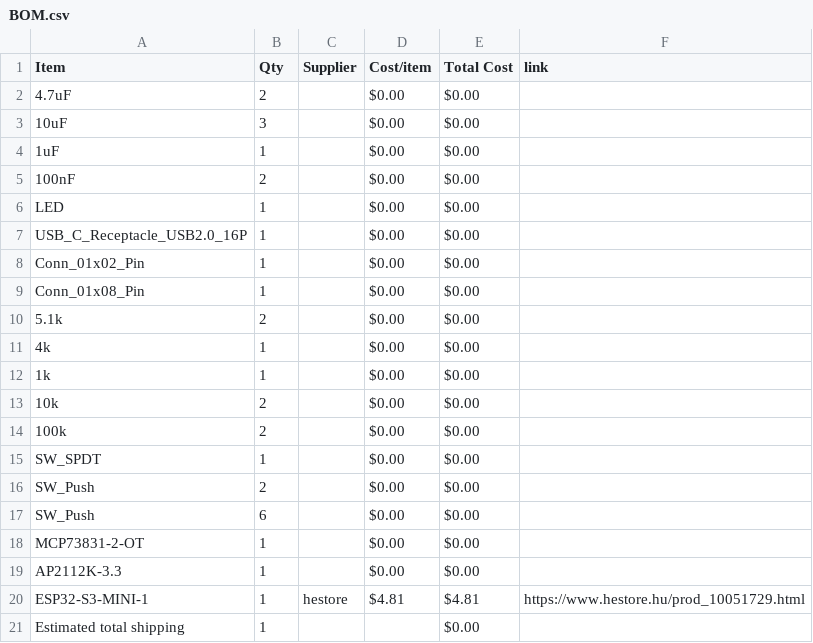
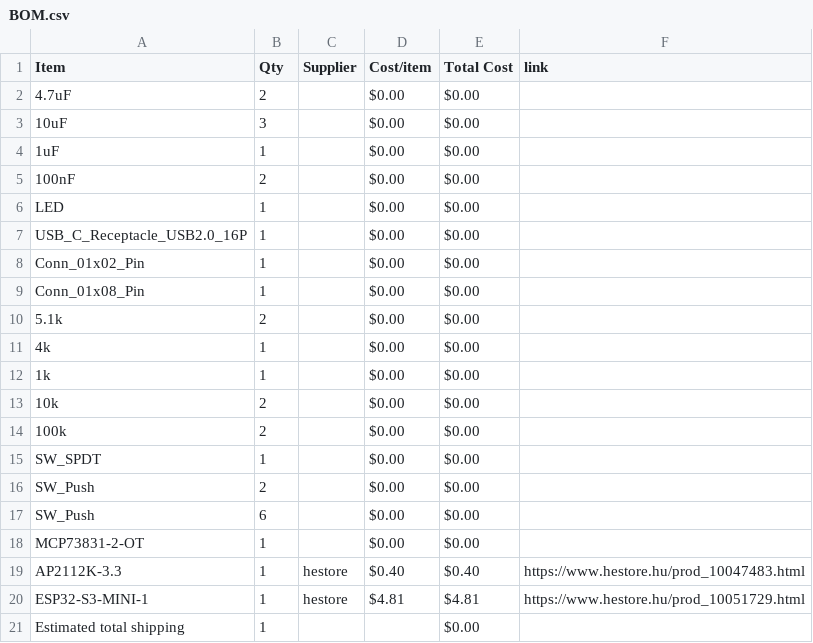
Before and after one commit to A41K/Fuji-Handheld, a CSV file: BOM.csv, drawn as a sheet.

Commit message:
Sync Fuji Handheld from Half Life

```diff
--- a/BOM.csv
+++ b/BOM.csv
@@ -18,3 +18,3 @@ SW_Push,6,,$0.00,$0.00,
 MCP73831-2-OT,1,,$0.00,$0.00,
-AP2112K-3.3,1,,$0.00,$0.00,
+AP2112K-3.3,1,hestore,$0.40,$0.40,https://www.hestore.hu/prod_10047483.html
 ESP32-S3-MINI-1,1,hestore,$4.81,$4.81,https://www.hestore.hu/prod_10051729.html
```
